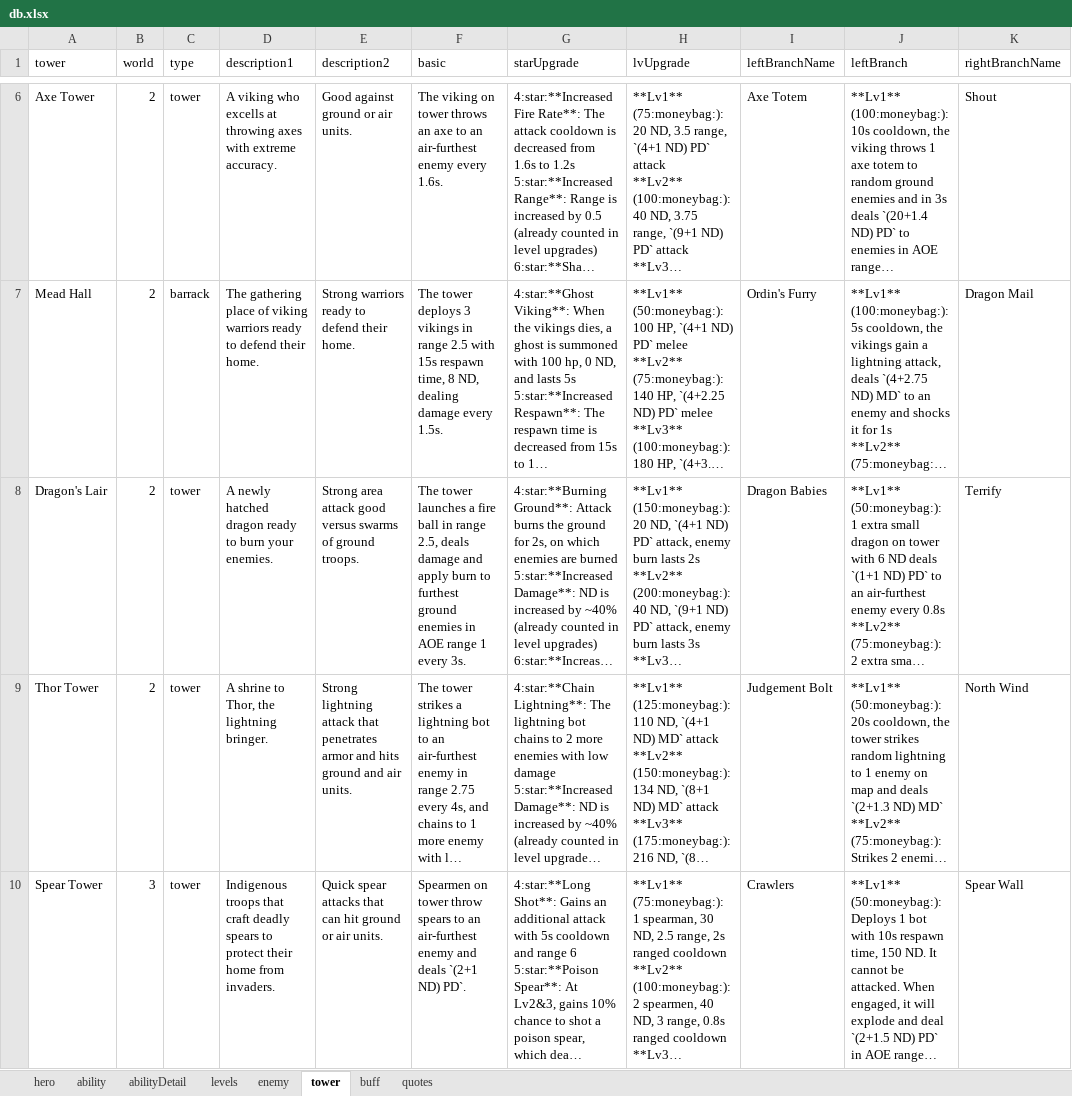
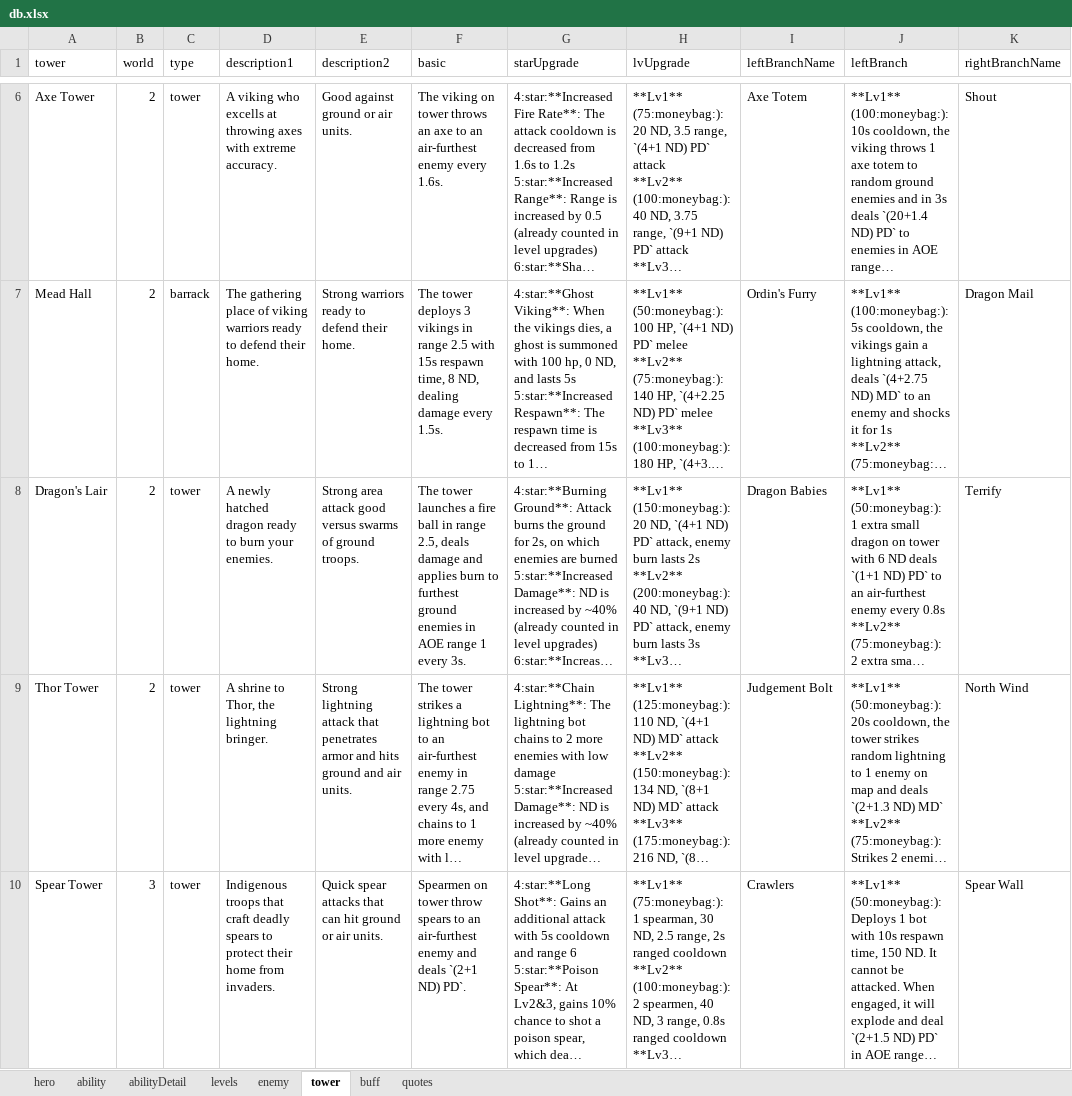
Before and after one commit to AlexP55/CyraBot, an Excel workbook: db/db.xlsx, sheet tower, drawn as a sheet; only a part is shown, gaps mark what is left out; long unchanged cells end in …; values as stored, in another font and other column widths than the file's, no borders; the diff names each change by its address in the sheet, - before the commit and + after, or states it on an @@ line.

Commit message:
db

```diff
--- a/db/db.xlsx (sheet tower)
+++ b/db/db.xlsx (sheet tower)
-F8 (basic): …damage and apply burn to…
+F8 (basic): …damage and applies burn to…
```
